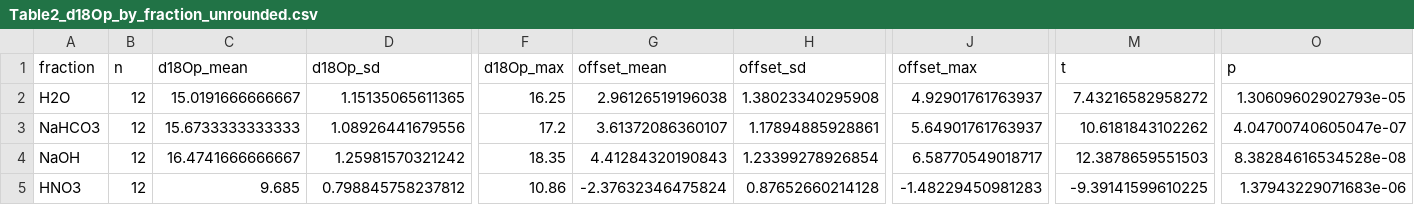
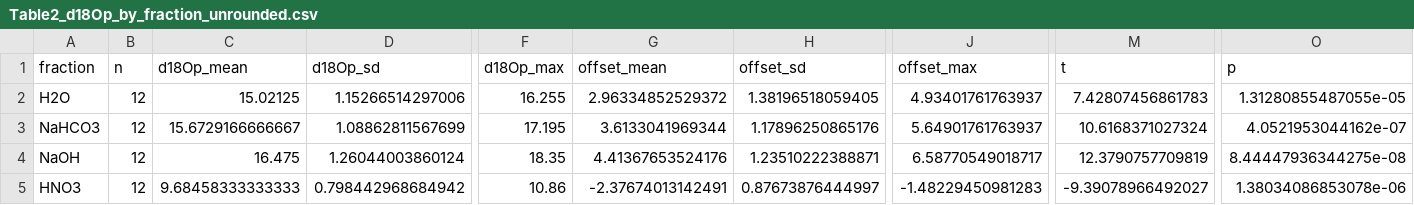
Before and after one commit to Arfania-coder/legacy-P-isotopes, a CSV file: output/tables/Table2_d18Op_by_fraction_unrounded.csv, drawn as a sheet; only a part is shown, gaps mark what is left out; the diff names each change by its address in the sheet, - before the commit and + after, or states it on an @@ line.

```diff
--- a/output/tables/Table2_d18Op_by_fraction_unrounded.csv
+++ b/output/tables/Table2_d18Op_by_fraction_unrounded.csv
-C2 (d18Op_mean): 15.0191666666667
+C2 (d18Op_mean): 15.02125
-D2 (d18Op_sd): 1.15135065611365
+D2 (d18Op_sd): 1.15266514297006
-F2 (d18Op_max): 16.25
+F2 (d18Op_max): 16.255
-G2 (offset_mean): 2.96126519196038
+G2 (offset_mean): 2.96334852529372
-H2 (offset_sd): 1.38023340295908
+H2 (offset_sd): 1.38196518059405
-J2 (offset_max): 4.92901761763937
+J2 (offset_max): 4.93401761763937
-M2 (t): 7.43216582958272
+M2 (t): 7.42807456861783
-O2 (p): 1.30609602902793e-05
+O2 (p): 1.31280855487055e-05
-C3 (d18Op_mean): 15.6733333333333
+C3 (d18Op_mean): 15.6729166666667
-D3 (d18Op_sd): 1.08926441679556
+D3 (d18Op_sd): 1.08862811567699
-F3 (d18Op_max): 17.2
+F3 (d18Op_max): 17.195
-G3 (offset_mean): 3.61372086360107
+G3 (offset_mean): 3.6133041969344
-H3 (offset_sd): 1.17894885928861
+H3 (offset_sd): 1.17896250865176
-M3 (t): 10.6181843102262
+M3 (t): 10.6168371027324
-O3 (p): 4.04700740605047e-07
+O3 (p): 4.0521953044162e-07
-C4 (d18Op_mean): 16.4741666666667
+C4 (d18Op_mean): 16.475
-D4 (d18Op_sd): 1.25981570321242
+D4 (d18Op_sd): 1.26044003860124
-G4 (offset_mean): 4.41284320190843
+G4 (offset_mean): 4.41367653524176
-H4 (offset_sd): 1.23399278926854
+H4 (offset_sd): 1.23510222388871
-M4 (t): 12.3878659551503
+M4 (t): 12.3790757709819
-O4 (p): 8.38284616534528e-08
+O4 (p): 8.44447936344275e-08
-C5 (d18Op_mean): 9.685
+C5 (d18Op_mean): 9.68458333333333
-D5 (d18Op_sd): 0.798845758237812
+D5 (d18Op_sd): 0.798442968684942
-G5 (offset_mean): -2.37632346475824
+G5 (offset_mean): -2.37674013142491
-H5 (offset_sd): 0.87652660214128
+H5 (offset_sd): 0.87673876444997
-M5 (t): -9.39141599610225
+M5 (t): -9.39078966492027
-O5 (p): 1.37943229071683e-06
+O5 (p): 1.38034086853078e-06
```
Also changed, not shown: output/tables/Figure3_equilibrium_bands.csv, output/tables/Sect3.4_means_by_fraction_and_date.csv, 41 other files.
